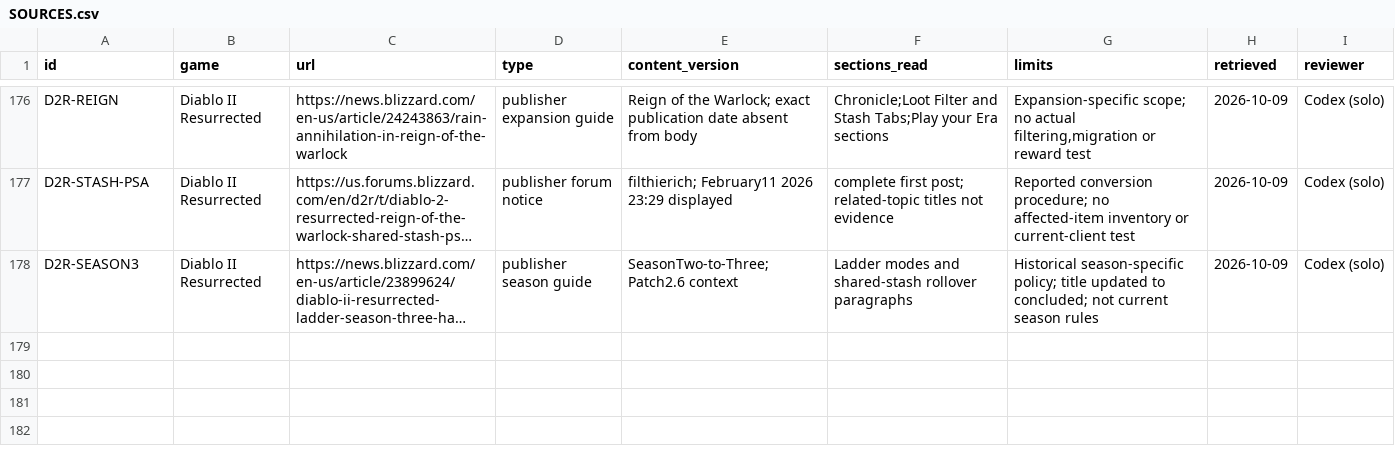
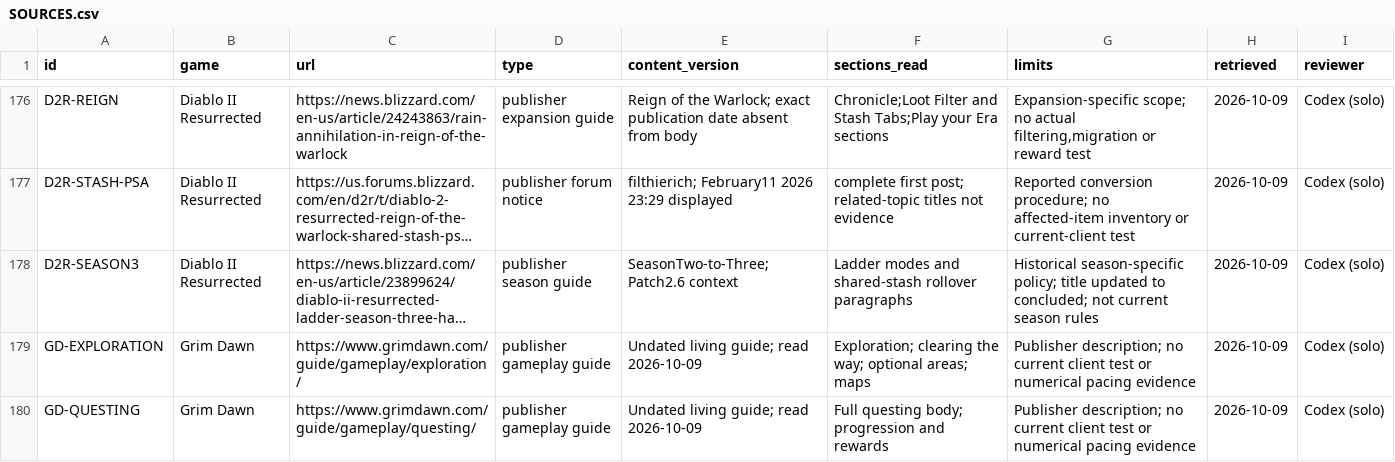
Before and after one commit to jenteverpaelen/dungeongame, a CSV file: docs/research/v2/SOURCES.csv, drawn as a sheet; only a part is shown, gaps mark what is left out; long unchanged cells end in …; the diff names each change by its address in the sheet, - before the commit and + after, or states it on an @@ line.

Commit message:
Add Rillwake authored adventure and isolated infinite-HP testing
Introduce an optional physical quest with shared polygon collision, authored encounters, minimap guidance and a persisted previewable class weapon. Keep town, camera, existing combat and UI styling intact.

Add debug-gated runtime-only infinite HP at the owner's request. Record research, scope, corrections, inspected browser evidence and remaining work as C070.

Validation: all 21 isolated verification stages, 25 shared tests, 757 server checks, 382 simulation checks, six adventure tests, all-class normal-health audit and local Chrome 1080p quest/reconnect/route checks.

```diff
--- a/docs/research/v2/SOURCES.csv
+++ b/docs/research/v2/SOURCES.csv
+row 179: GD-EXPLORATION | Grim Dawn | https://www.grimdawn.com/guide/gameplay/exploration/ | publisher gameplay guide | Undated living guide; read 2026-10-09 | Exploration; clearing the way; optional areas; maps | Publisher description; no current client test or numerical pacing evidence | 2026-10-09 | Codex (solo)
+row 180: GD-QUESTING | Grim Dawn | https://www.grimdawn.com/guide/gameplay/questing/ | publisher gameplay guide | Undated living guide; read 2026-10-09 | Full questing body; progression and rewards | Publisher description; no current client test or numerical pacing evidence | 2026-10-09 | Codex (solo)
```
Also changed, not shown: docs/research/v2/CLAIMS.csv, 54 other files.
